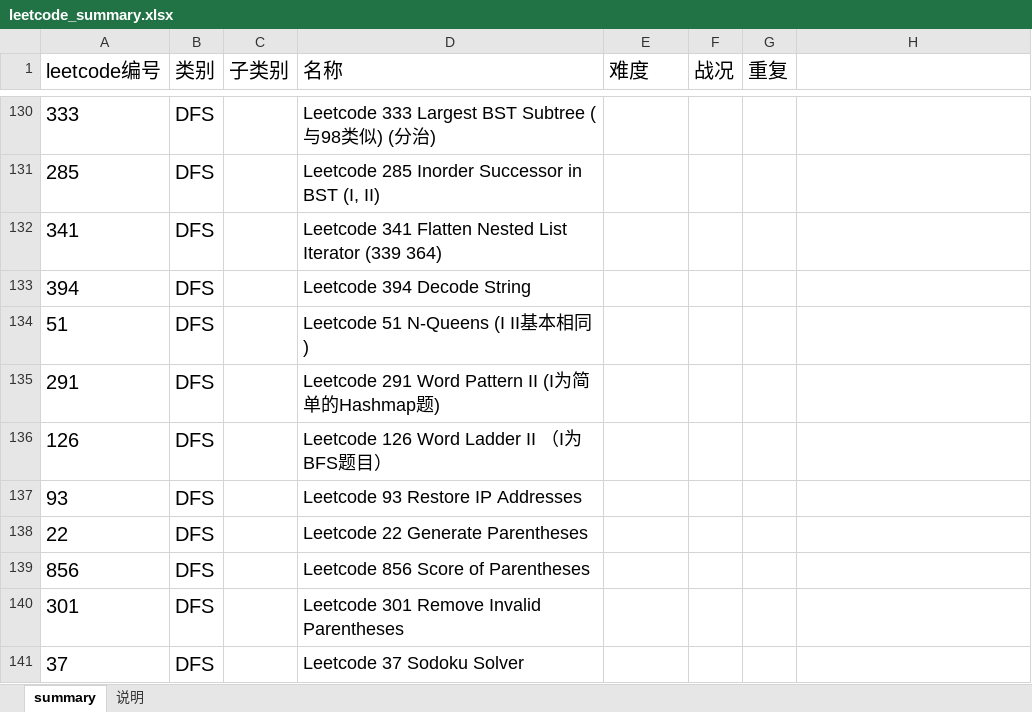
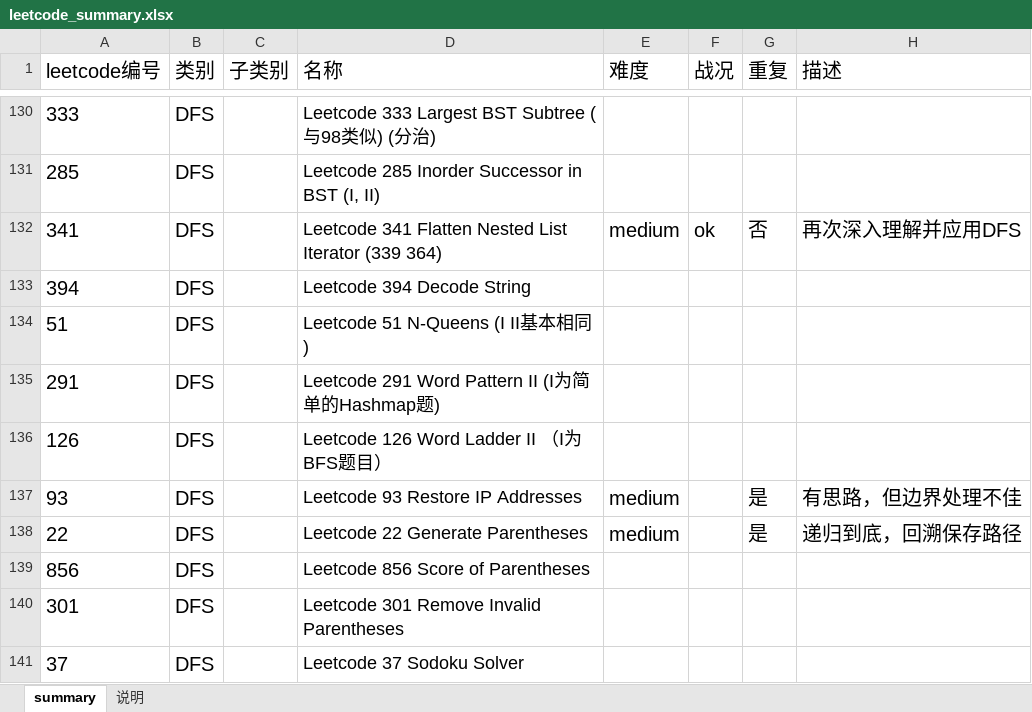
Before and after one commit to aristotle0x01/en-route, an Excel workbook: java/java_reference/src/leetcode/leetcode_summary.xlsx, sheet summary, drawn as a sheet; only a part is shown, gaps mark what is left out; values as stored, in another font and other column widths than the file's, no borders; the diff names each change by its address in the sheet, - before the commit and + after, or states it on an @@ line.

Commit message:
leetcode 341 22 93

```diff
--- a/java/java_reference/src/leetcode/leetcode_summary.xlsx (sheet summary)
+++ b/java/java_reference/src/leetcode/leetcode_summary.xlsx (sheet summary)
-H1: (empty)
+H1: 描述
-E132 (难度): (empty)
+E132 (难度): medium
-F132 (战况): (empty)
+F132 (战况): ok
-G132 (重复): (empty)
+G132 (重复): 否
-H132 (描述): (empty)
+H132 (描述): 再次深入理解并应用DFS
-E137:E138 (难度): (empty)
+E137:E138 (难度): medium
-G137:G138 (重复): (empty)
+G137:G138 (重复): 是
-H137 (描述): (empty)
+H137 (描述): 有思路，但边界处理不佳
-H138 (描述): (empty)
+H138 (描述): 递归到底，回溯保存路径
```
Also changed, not shown: 3 other files.
